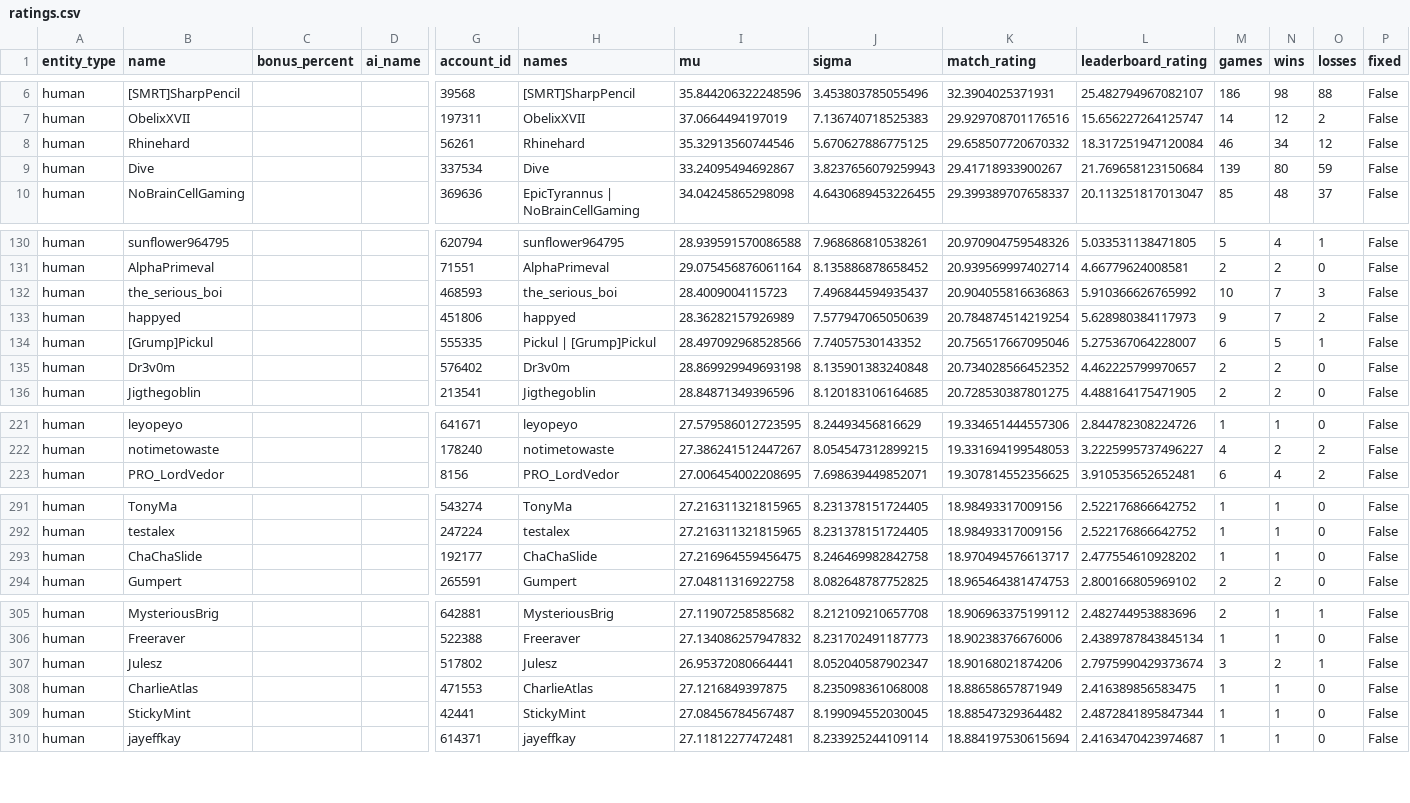
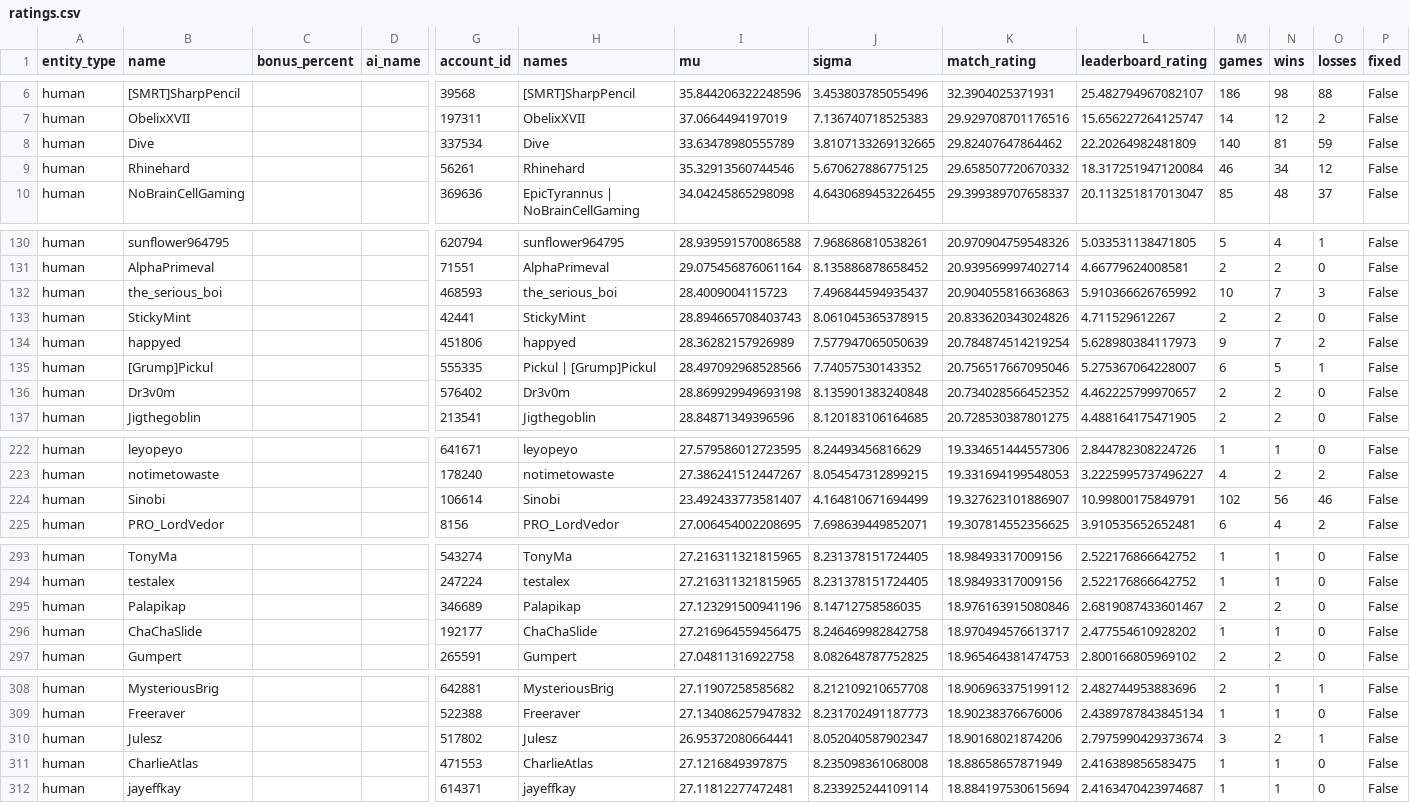
Before and after one commit to Barscrewl/BarbOS, a CSV file: public/fixed_seed/ratings.csv, drawn as a sheet; only a part is shown, gaps mark what is left out; removed rows and columns are numbered as before the commit, all else as after; rows hold the shown columns only; the diff covers the shown part only; the diff names each change by its address in the sheet, - before the commit and + after, or states it on an @@ line.

```diff
--- a/public/fixed_seed/ratings.csv
+++ b/public/fixed_seed/ratings.csv
+row 8: human | Dive |  |  | 337534 | Dive | 33.63478980555789 | 3.8107133269132665 | 29.82407647864462 | 22.20264982481809 | 140 | 81 | 59 | False
-row 9: human | Dive |  |  | 337534 | Dive | 33.24095494692867 | 3.8237656079259943 | 29.41718933900267 | 21.769658123150684 | 139 | 80 | 59 | False
+row 133: human | StickyMint |  |  | 42441 | StickyMint | 28.894665708403743 | 8.061045365378915 | 20.833620343024826 | 4.711529612267 | 2 | 2 | 0 | False
+row 224: human | Sinobi |  |  | 106614 | Sinobi | 23.492433773581407 | 4.164810671694499 | 19.327623101886907 | 10.99800175849791 | 102 | 56 | 46 | False
+row 295: human | Palapikap |  |  | 346689 | Palapikap | 27.123291500941196 | 8.14712758586035 | 18.976163915080846 | 2.6819087433601467 | 2 | 2 | 0 | False
-row 309: human | StickyMint |  |  | 42441 | StickyMint | 27.08456784567487 | 8.199094552030045 | 18.88547329364482 | 2.4872841895847344 | 1 | 1 | 0 | False
```
Also changed, not shown: 4 added rows, 5 removed rows and 2 edited cells elsewhere in this file, data/matches_index.csv, public/fixed_seed/matches.csv, 15 other files.
